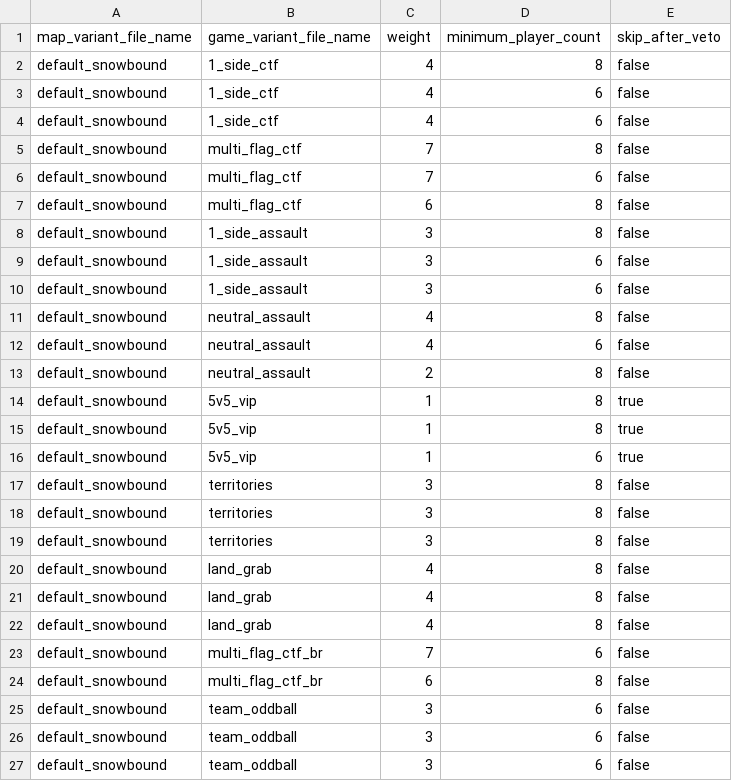
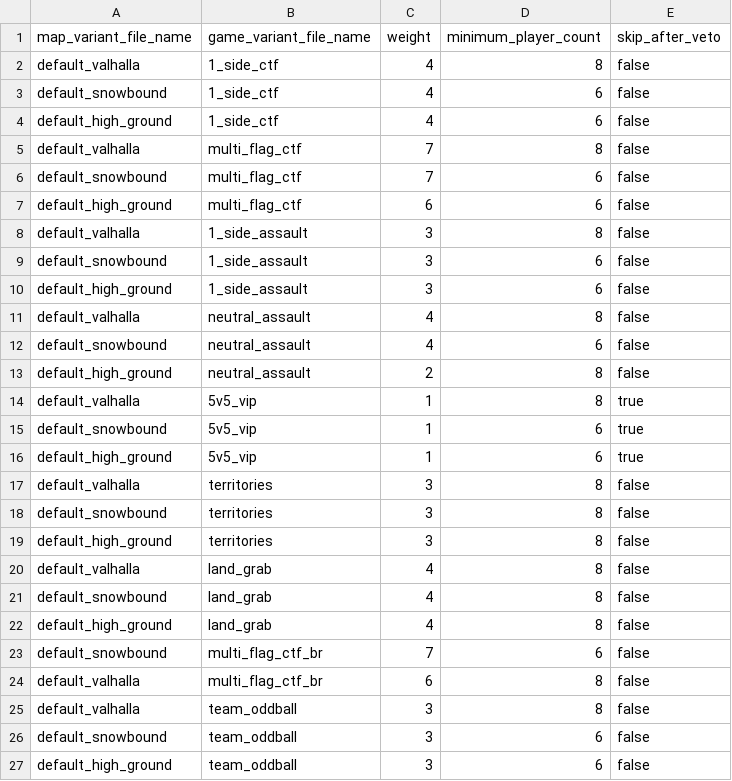
Before and after one commit to Blam-Network/Blam-Title-Storage, a CSV file: Halo 3/Delta/default_hoppers/hoppers/00104/game_set.csv, drawn as a sheet.

```diff
--- a/Halo 3/Delta/default_hoppers/hoppers/00104/game_set.csv
+++ b/Halo 3/Delta/default_hoppers/hoppers/00104/game_set.csv
@@ -1,27 +1,27 @@
 map_variant_file_name,game_variant_file_name,weight,minimum_player_count,skip_after_veto
-default_snowbound,1_side_ctf,4,8,false
+default_valhalla,1_side_ctf,4,8,false
 default_snowbound,1_side_ctf,4,6,false
-default_snowbound,1_side_ctf,4,6,false
-default_snowbound,multi_flag_ctf,7,8,false
+default_high_ground,1_side_ctf,4,6,false
+default_valhalla,multi_flag_ctf,7,8,false
 default_snowbound,multi_flag_ctf,7,6,false
-default_snowbound,multi_flag_ctf,6,8,false
-default_snowbound,1_side_assault,3,8,false
+default_high_ground,multi_flag_ctf,6,6,false
+default_valhalla,1_side_assault,3,8,false
 default_snowbound,1_side_assault,3,6,false
-default_snowbound,1_side_assault,3,6,false
-default_snowbound,neutral_assault,4,8,false
+default_high_ground,1_side_assault,3,6,false
+default_valhalla,neutral_assault,4,8,false
 default_snowbound,neutral_assault,4,6,false
-default_snowbound,neutral_assault,2,8,false
-default_snowbound,5v5_vip,1,8,true
-default_snowbound,5v5_vip,1,8,true
+default_high_ground,neutral_assault,2,8,false
+default_valhalla,5v5_vip,1,8,true
 default_snowbound,5v5_vip,1,6,true
+default_high_ground,5v5_vip,1,6,true
+default_valhalla,territories,3,8,false
 default_snowbound,territories,3,8,false
-default_snowbound,territories,3,8,false
-default_snowbound,territories,3,8,false
+default_high_ground,territories,3,8,false
+default_valhalla,land_grab,4,8,false
 default_snowbound,land_grab,4,8,false
-default_snowbound,land_grab,4,8,false
-default_snowbound,land_grab,4,8,false
+default_high_ground,land_grab,4,8,false
 default_snowbound,multi_flag_ctf_br,7,6,false
-default_snowbound,multi_flag_ctf_br,6,8,false
+default_valhalla,multi_flag_ctf_br,6,8,false
+default_valhalla,team_oddball,3,8,false
 default_snowbound,team_oddball,3,6,false
-default_snowbound,team_oddball,3,6,false
-default_snowbound,team_oddball,3,6,false
+default_high_ground,team_oddball,3,6,false
```
Also changed, not shown: Halo 3/Delta/default_hoppers/hoppers/00102/game_set.csv, Halo 3/Delta/default_hoppers/hoppers/00103/game_set.csv, 10 other files.
